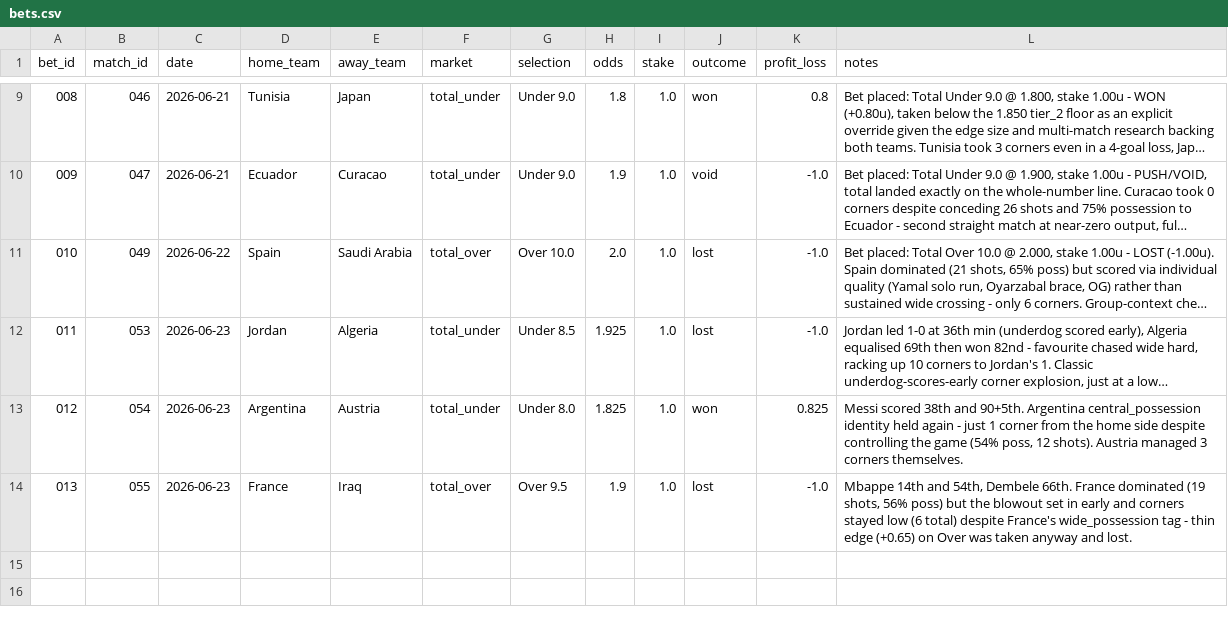
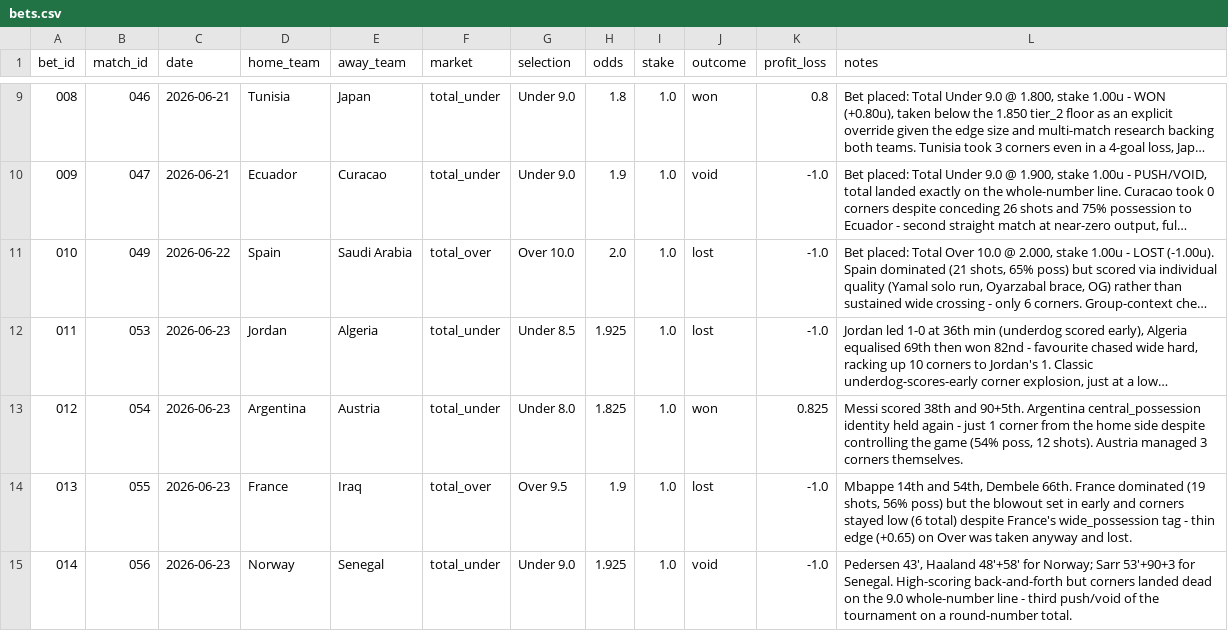
Before and after one commit to phildinh/world-cup-corners-model, a CSV file: data/bets.csv, drawn as a sheet; only a part is shown, gaps mark what is left out; long unchanged cells end in ….

```diff
--- a/data/bets.csv
+++ b/data/bets.csv
@@ -14 +14,2 @@ bet_id,match_id,date,home_team,away_team,market,selection,odds,stake,outcome,pro
 013,055,2026-06-23,France,Iraq,total_over,Over 9.5,1.9,1.0,lost,-1.0,"Mbappe 14th and 54th, Dembele 66th. France dominated (19 shots, 56% poss) but the blowout set in early and corners stayed low (6 total) despite France's wide_possession tag - thin edge (+0.65) on Over was taken anyway and lost."
+014,056,2026-06-23,Norway,Senegal,total_under,Under 9.0,1.925,1.0,void,-1.0,"Pedersen 43', Haaland 48'+58' for Norway; Sarr 53'+90+3 for Senegal. High-scoring back-and-forth but corners landed dead on the 9.0 whole-number line - third push/void of the tournament on a round-number total."
```
Also changed, not shown: data/lessons.csv, data/matches.csv, 2 other files.
